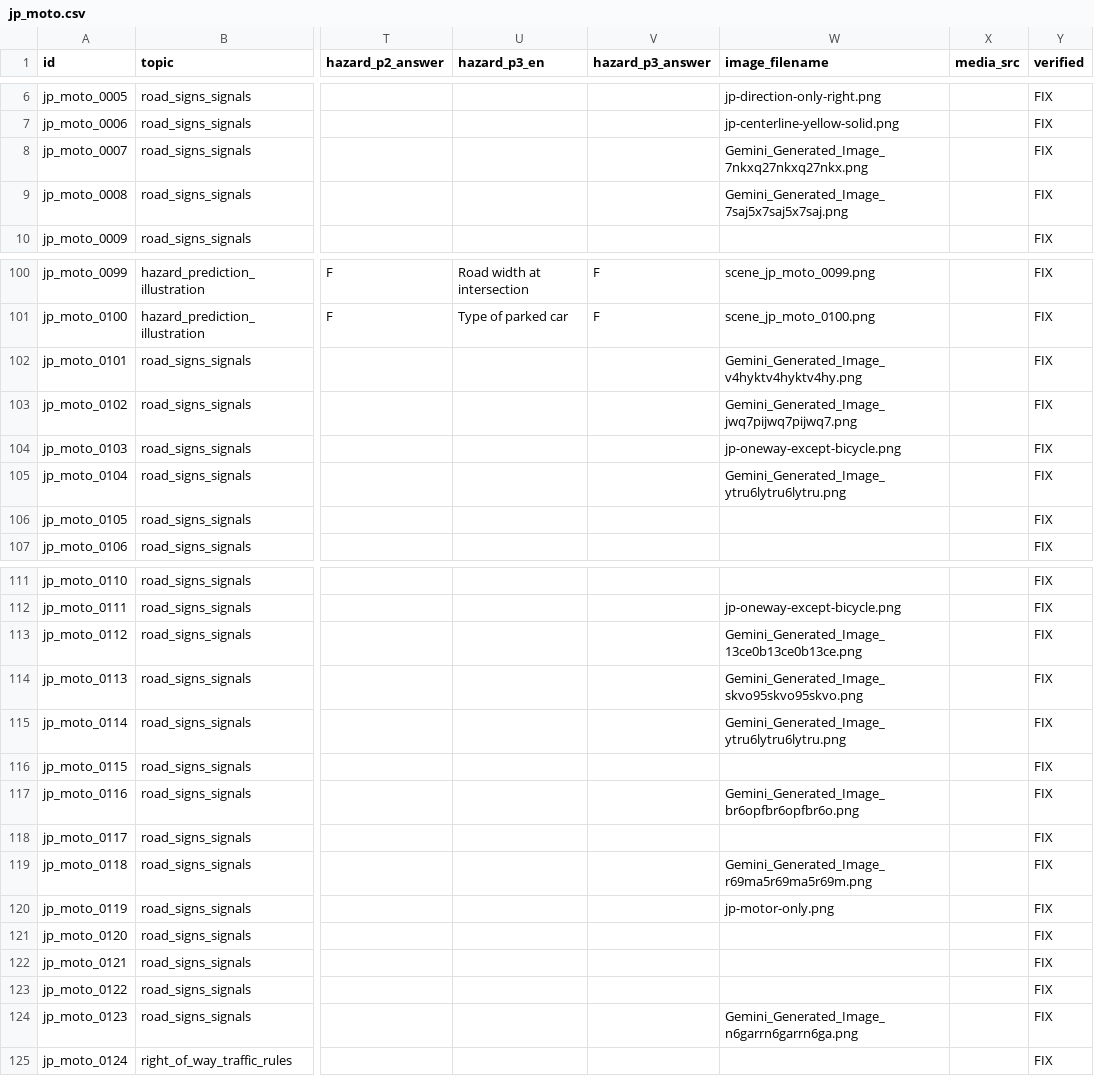
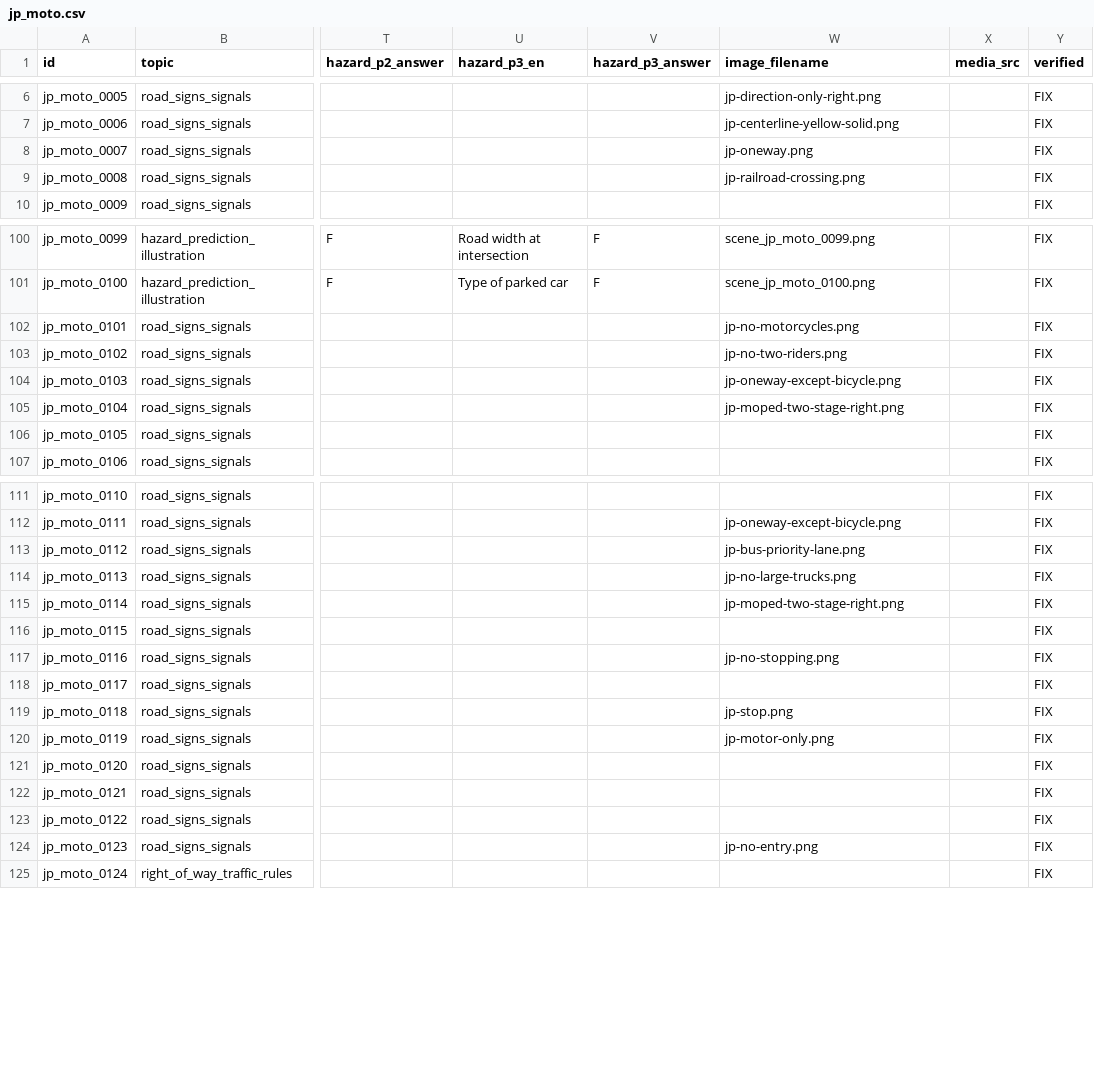
Before and after one commit to nyinyi740022900-stack/Driving-Test-Myanmar, a CSV file: content/spreadsheet-workflow/sheets/jp_moto.csv, drawn as a sheet; only a part is shown, gaps mark what is left out; the diff covers the shown part only; the diff names each change by its address in the sheet, - before the commit and + after, or states it on an @@ line.

```diff
--- a/content/spreadsheet-workflow/sheets/jp_moto.csv
+++ b/content/spreadsheet-workflow/sheets/jp_moto.csv
-W8 (image_filename): Gemini_Generated_Image_7nkxq27nkxq27nkx.png
+W8 (image_filename): jp-oneway.png
-W9 (image_filename): Gemini_Generated_Image_7saj5x7saj5x7saj.png
+W9 (image_filename): jp-railroad-crossing.png
-W102 (image_filename): Gemini_Generated_Image_v4hyktv4hyktv4hy.png
+W102 (image_filename): jp-no-motorcycles.png
-W103 (image_filename): Gemini_Generated_Image_jwq7pijwq7pijwq7.png
+W103 (image_filename): jp-no-two-riders.png
-W105 (image_filename): Gemini_Generated_Image_ytru6lytru6lytru.png
+W105 (image_filename): jp-moped-two-stage-right.png
-W113 (image_filename): Gemini_Generated_Image_13ce0b13ce0b13ce.png
+W113 (image_filename): jp-bus-priority-lane.png
-W114 (image_filename): Gemini_Generated_Image_skvo95skvo95skvo.png
+W114 (image_filename): jp-no-large-trucks.png
-W115 (image_filename): Gemini_Generated_Image_ytru6lytru6lytru.png
+W115 (image_filename): jp-moped-two-stage-right.png
-W117 (image_filename): Gemini_Generated_Image_br6opfbr6opfbr6o.png
+W117 (image_filename): jp-no-stopping.png
-W119 (image_filename): Gemini_Generated_Image_r69ma5r69ma5r69m.png
+W119 (image_filename): jp-stop.png
-W124 (image_filename): Gemini_Generated_Image_n6garrn6garrn6ga.png
+W124 (image_filename): jp-no-entry.png
```
Also changed, not shown: 1 edited cell elsewhere in this file, content/spreadsheet-workflow/sheets/jp_car.csv, 28 other files.
